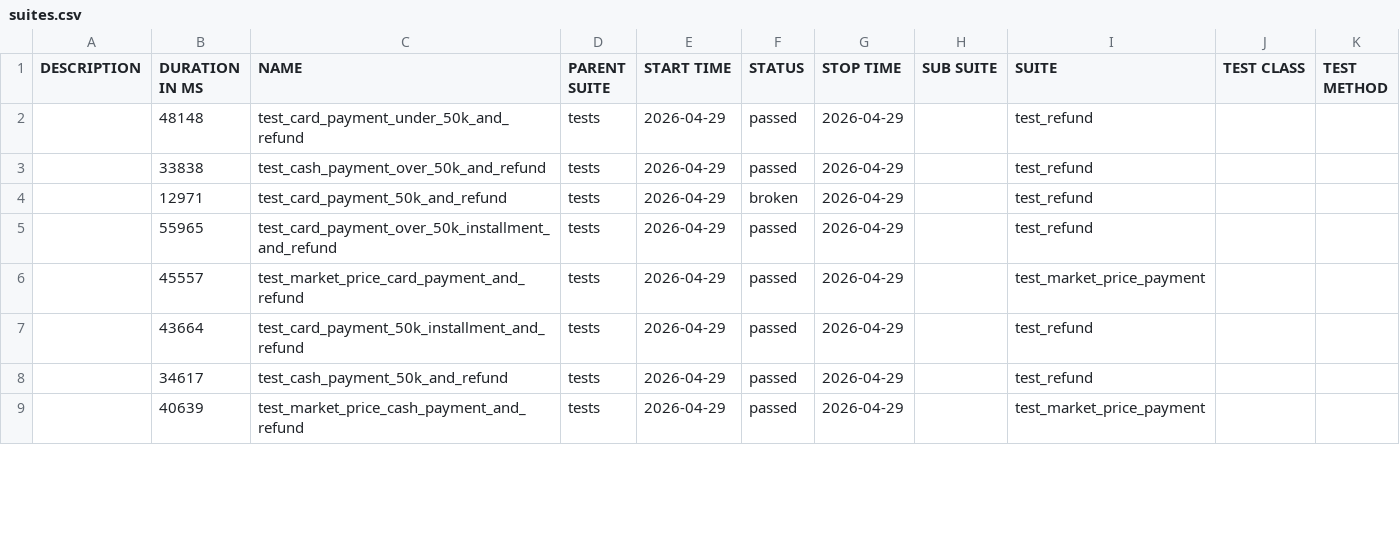
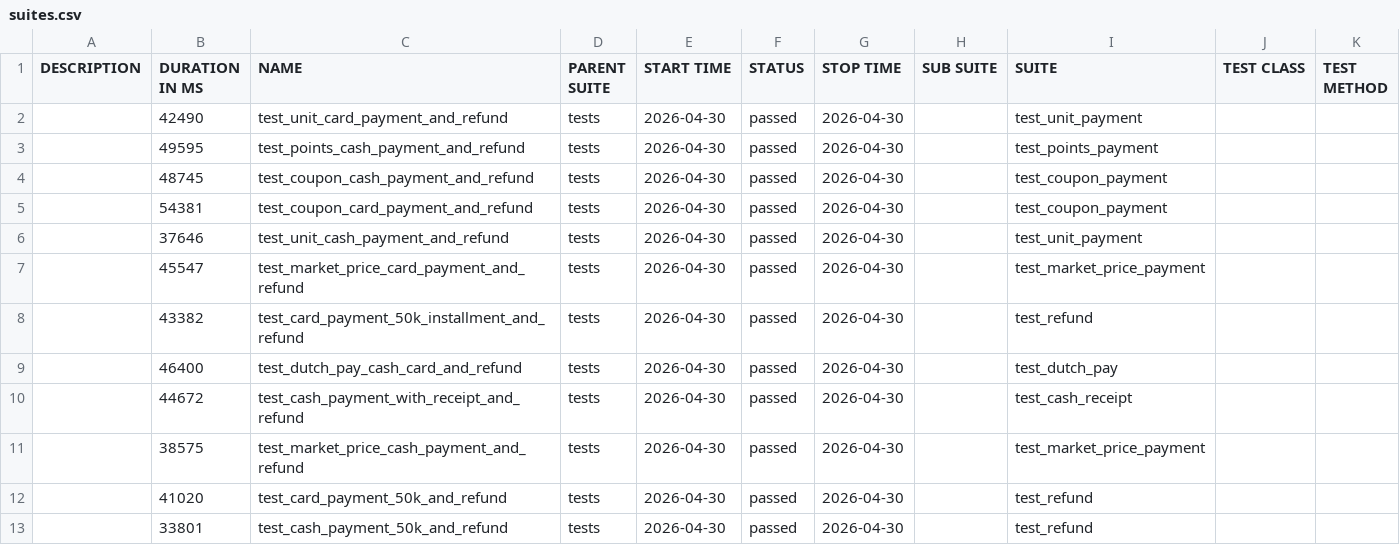
Before and after one commit to heeyeonnoh/payhere-android-qa-automation, a CSV file: data/suites.csv, drawn as a sheet; only a part is shown; the diff covers the shown part only.

```diff
--- a/data/suites.csv
+++ b/data/suites.csv
@@ -1,9 +1,13 @@
 "DESCRIPTION","DURATION IN MS","NAME","PARENT SUITE","START TIME","STATUS","STOP TIME","SUB SUITE","SUITE","TEST CLASS","TEST METHOD"
-"","48148","test_card_payment_under_50k_and_refund","tests","2026-04-29","passed","2026-04-29","","test_refund","",""
-"","33838","test_cash_payment_over_50k_and_refund","tests","2026-04-29","passed","2026-04-29","","test_refund","",""
-"","12971","test_card_payment_50k_and_refund","tests","2026-04-29","broken","2026-04-29","","test_refund","",""
-"","55965","test_card_payment_over_50k_installment_and_refund","tests","2026-04-29","passed","2026-04-29","","test_refund","",""
-"","45557","test_market_price_card_payment_and_refund","tests","2026-04-29","passed","2026-04-29","","test_market_price_payment","",""
-"","43664","test_card_payment_50k_installment_and_refund","tests","2026-04-29","passed","2026-04-29","","test_refund","",""
-"","34617","test_cash_payment_50k_and_refund","tests","2026-04-29","passed","2026-04-29","","test_refund","",""
-"","40639","test_market_price_cash_payment_and_refund","tests","2026-04-29","passed","2026-04-29","","test_market_price_payment","",""
+"","42490","test_unit_card_payment_and_refund","tests","2026-04-30","passed","2026-04-30","","test_unit_payment","",""
+"","49595","test_points_cash_payment_and_refund","tests","2026-04-30","passed","2026-04-30","","test_points_payment","",""
+"","48745","test_coupon_cash_payment_and_refund","tests","2026-04-30","passed","2026-04-30","","test_coupon_payment","",""
+"","54381","test_coupon_card_payment_and_refund","tests","2026-04-30","passed","2026-04-30","","test_coupon_payment","",""
+"","37646","test_unit_cash_payment_and_refund","tests","2026-04-30","passed","2026-04-30","","test_unit_payment","",""
+"","45547","test_market_price_card_payment_and_refund","tests","2026-04-30","passed","2026-04-30","","test_market_price_payment","",""
+"","43382","test_card_payment_50k_installment_and_refund","tests","2026-04-30","passed","2026-04-30","","test_refund","",""
+"","46400","test_dutch_pay_cash_card_and_refund","tests","2026-04-30","passed","2026-04-30","","test_dutch_pay","",""
+"","44672","test_cash_payment_with_receipt_and_refund","tests","2026-04-30","passed","2026-04-30","","test_cash_receipt","",""
+"","38575","test_market_price_cash_payment_and_refund","tests","2026-04-30","passed","2026-04-30","","test_market_price_payment","",""
+"","41020","test_card_payment_50k_and_refund","tests","2026-04-30","passed","2026-04-30","","test_refund","",""
+"","33801","test_cash_payment_50k_and_refund","tests","2026-04-30","passed","2026-04-30","","test_refund","",""
```
Also changed, not shown: 3 added rows, 1 removed row and 21 edited cells elsewhere in this file, data/behaviors.csv, 57 other files.
